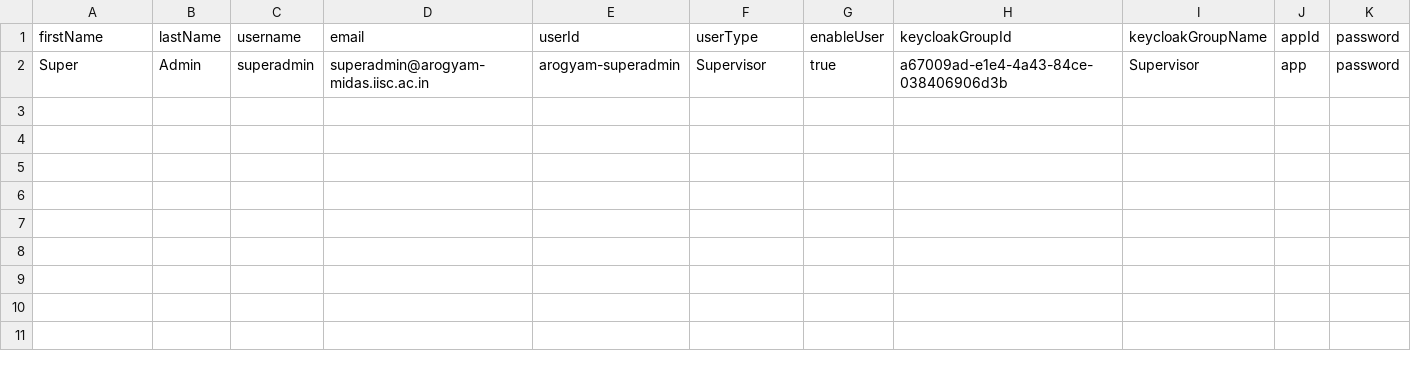
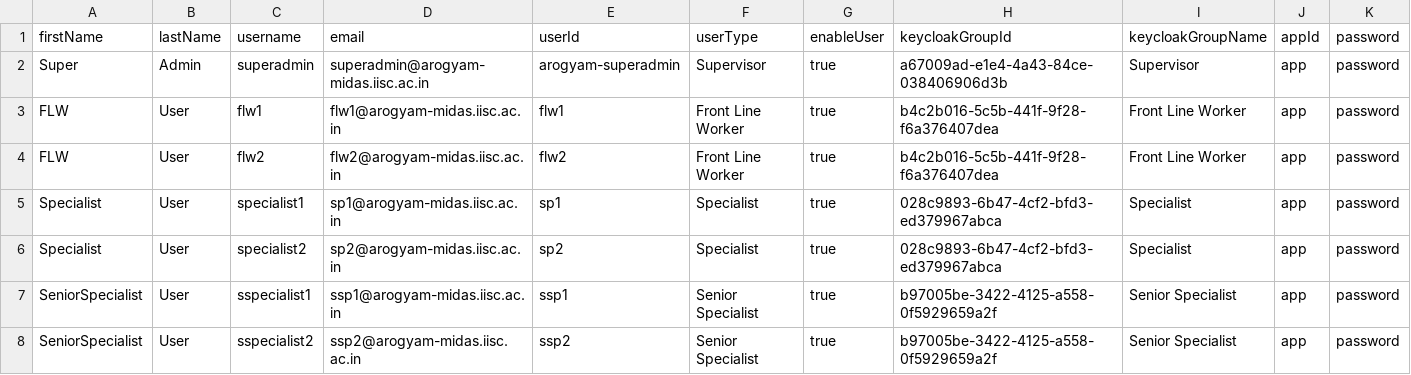
Before and after one commit to triveous/fhir-tooling, a CSV file: importer/csv/users.csv, drawn as a sheet.

```diff
--- a/importer/csv/users.csv
+++ b/importer/csv/users.csv
@@ -2 +2,7 @@ firstName,lastName,username,email,userId,userType,enableUser,keycloakGroupId,key
 Super,Admin,superadmin,superadmin@arogyam-midas.iisc.ac.in,arogyam-superadmin,Supervisor,true,a67009ad-e1e4-4a43-84ce-038406906d3b,Supervisor,app,password
+FLW,User,flw1,flw1@arogyam-midas.iisc.ac.in,flw1,Front Line Worker,true,b4c2b016-5c5b-441f-9f28-f6a376407dea,Front Line Worker,app,password
+FLW,User,flw2,flw2@arogyam-midas.iisc.ac.in,flw2,Front Line Worker,true,b4c2b016-5c5b-441f-9f28-f6a376407dea,Front Line Worker,app,password
+Specialist,User,specialist1,sp1@arogyam-midas.iisc.ac.in,sp1,Specialist,true,028c9893-6b47-4cf2-bfd3-ed379967abca,Specialist,app,password
+Specialist,User,specialist2,sp2@arogyam-midas.iisc.ac.in,sp2,Specialist,true,028c9893-6b47-4cf2-bfd3-ed379967abca,Specialist,app,password
+SeniorSpecialist,User,sspecialist1,ssp1@arogyam-midas.iisc.ac.in,ssp1,Senior Specialist,true,b97005be-3422-4125-a558-0f5929659a2f,Senior Specialist,app,password
+SeniorSpecialist,User,sspecialist2,ssp2@arogyam-midas.iisc.ac.in,ssp2,Senior Specialist,true,b97005be-3422-4125-a558-0f5929659a2f,Senior Specialist,app,password
```
Also changed, not shown: 2 other files.
